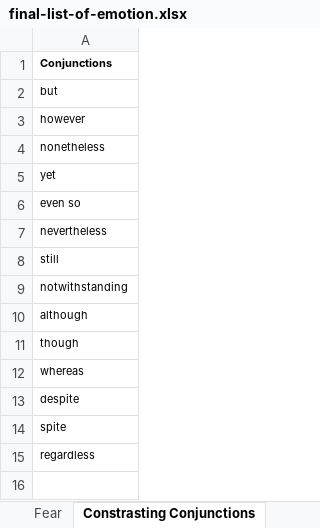
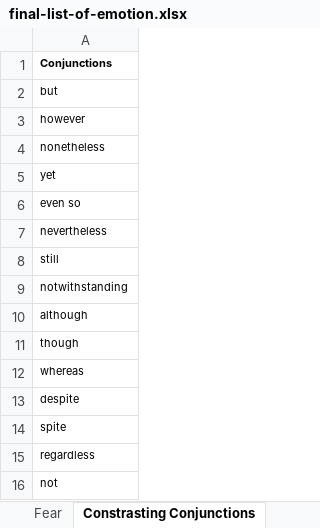
Before and after one commit to adamjohndbenitez/emotector, an Excel workbook: R/final-list-of-emotion.xlsx, sheet Constrasting Conjunctions, drawn as a sheet; values as stored, in another font and other column widths than the file's, no borders; the diff names each change by its address in the sheet, - before the commit and + after, or states it on an @@ line.

```diff
--- a/R/final-list-of-emotion.xlsx (sheet Constrasting Conjunctions)
+++ b/R/final-list-of-emotion.xlsx (sheet Constrasting Conjunctions)
+row 16: not
```
Also changed, not shown: sheet Anger, 2 other files.
